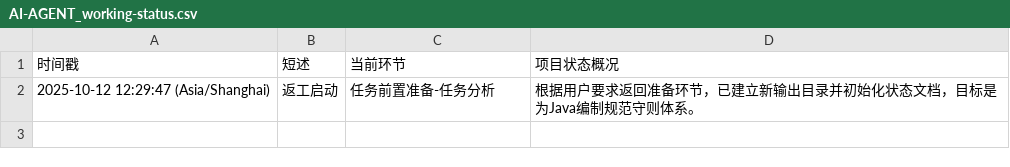
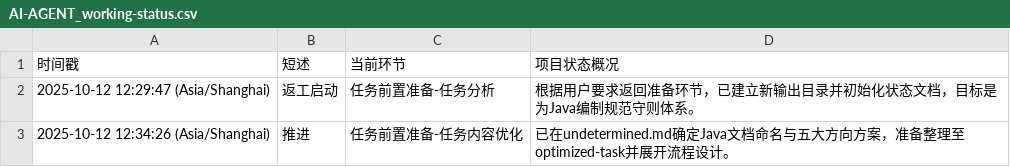
Before and after one commit to Onlykrizz/prompt-for-code, a CSV file: ai-agent-output/2025-10-12T12-28-29_UTC+8_筹备爪哇语言规范守则/AI-AGENT_working-status.csv, drawn as a sheet; the diff names each change by its address in the sheet, - before the commit and + after, or states it on an @@ line.

```diff
--- a/ai-agent-output/2025-10-12T12-28-29_UTC+8_筹备爪哇语言规范守则/AI-AGENT_working-status.csv
+++ b/ai-agent-output/2025-10-12T12-28-29_UTC+8_筹备爪哇语言规范守则/AI-AGENT_working-status.csv
+row 3: 2025-10-12 12:34:26 (Asia/Shanghai) | 推进 | 任务前置准备-任务内容优化 | 已在undetermined.md确定Java文档命名与五大方向方案，准备整理至optimized-task并展开流程设计。
```
Also changed, not shown: 2 other files.
